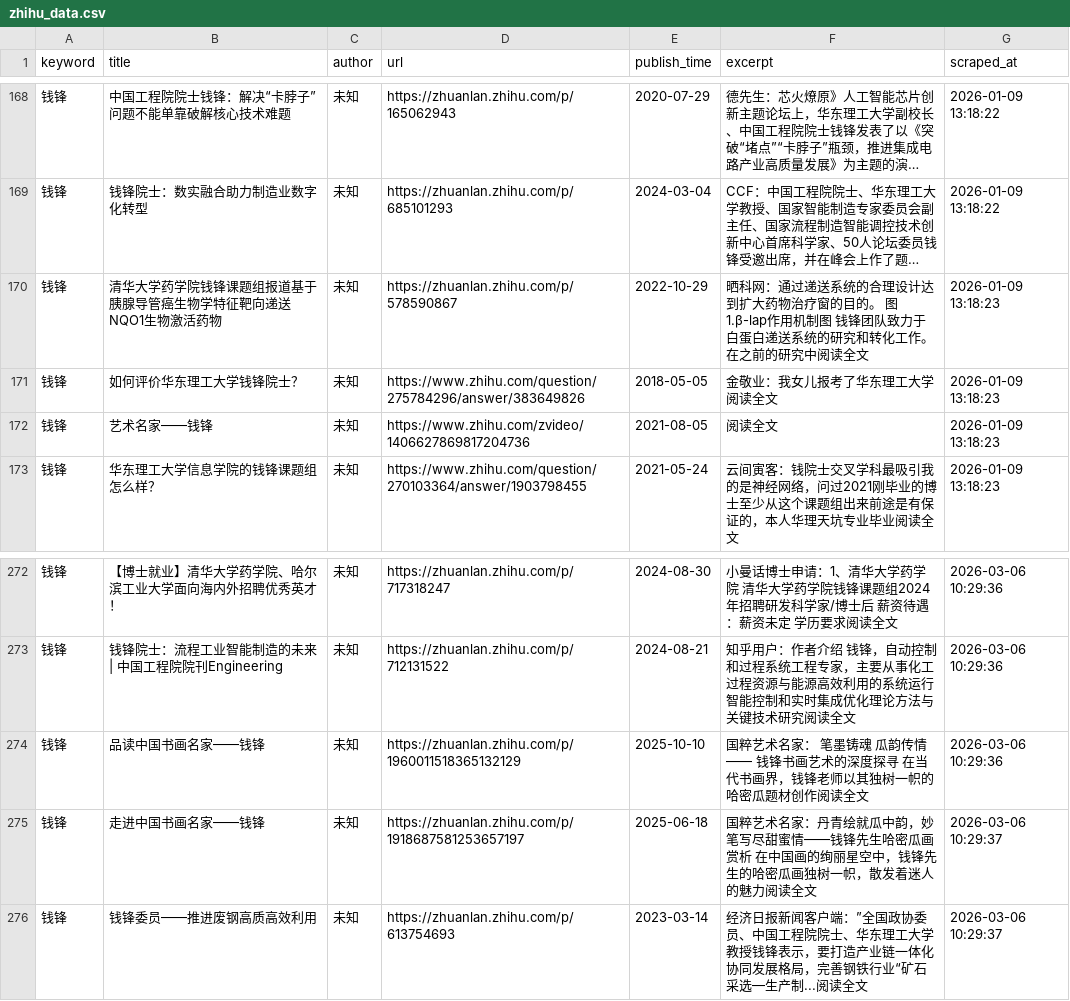
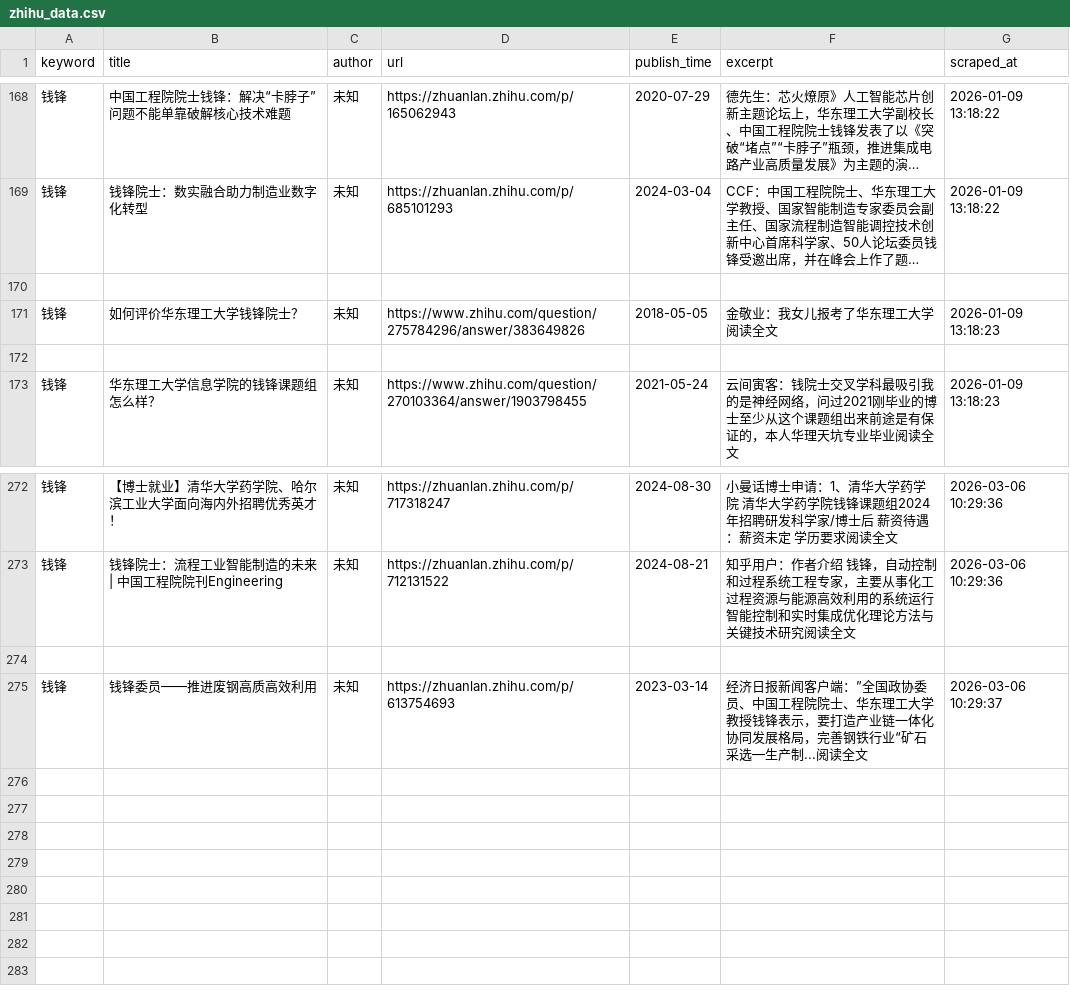
Before and after one commit to fengm569-design/socialradarweb, a CSV file: data/zhihu_data.csv, drawn as a sheet; only a part is shown, gaps mark what is left out; long unchanged cells end in …; the diff names each change by its address in the sheet, - before the commit and + after, or states it on an @@ line.

Commit message:
Update zhihu_data.csv

```diff
--- a/data/zhihu_data.csv
+++ b/data/zhihu_data.csv
-row 170: 钱锋 | 清华大学药学院钱锋课题组报道基于胰腺导管癌生物学特征靶向递送NQO1生物激活药物 | 未知 | https://zhuanlan.zhihu.com/p/578590867 | 2022-10-29 | 晒科网：通过递送系统的合理设计达到扩大药物治疗窗的目的。 图1.β-lap作用机制图 钱锋团队致力于白蛋白递送系统的研究和转化工作。在之前的研究中阅读全文 | 2026-01-09 13:18:23
+row 170: (empty)
-row 172: 钱锋 | 艺术名家——钱锋 | 未知 | https://www.zhihu.com/zvideo/1406627869817204736 | 2021-08-05 | 阅读全文 | 2026-01-09 13:18:23
+row 172: (empty)
-row 274: 钱锋 | 品读中国书画名家——钱锋 | 未知 | https://zhuanlan.zhihu.com/p/1960011518365132129 | 2025-10-10 | 国粹艺术名家： 笔墨铸魂 瓜韵传情 —— 钱锋书画艺术的深度探寻 在当代书画界，钱锋老师以其独树一帜的哈密瓜题材创作阅读全文 | 2026-03-06 10:29:36
+row 274: (empty)
-row 275: 钱锋 | 走进中国书画名家——钱锋 | 未知 | https://zhuanlan.zhihu.com/p/1918687581253657197 | 2025-06-18 | 国粹艺术名家：丹青绘就瓜中韵，妙笔写尽甜蜜情——钱锋先生哈密瓜画赏析 在中国画的绚丽星空中，钱锋先生的哈密瓜画独树一帜，散发着迷人的魅力阅读全文 | 2026-03-06 10:29:37
```
